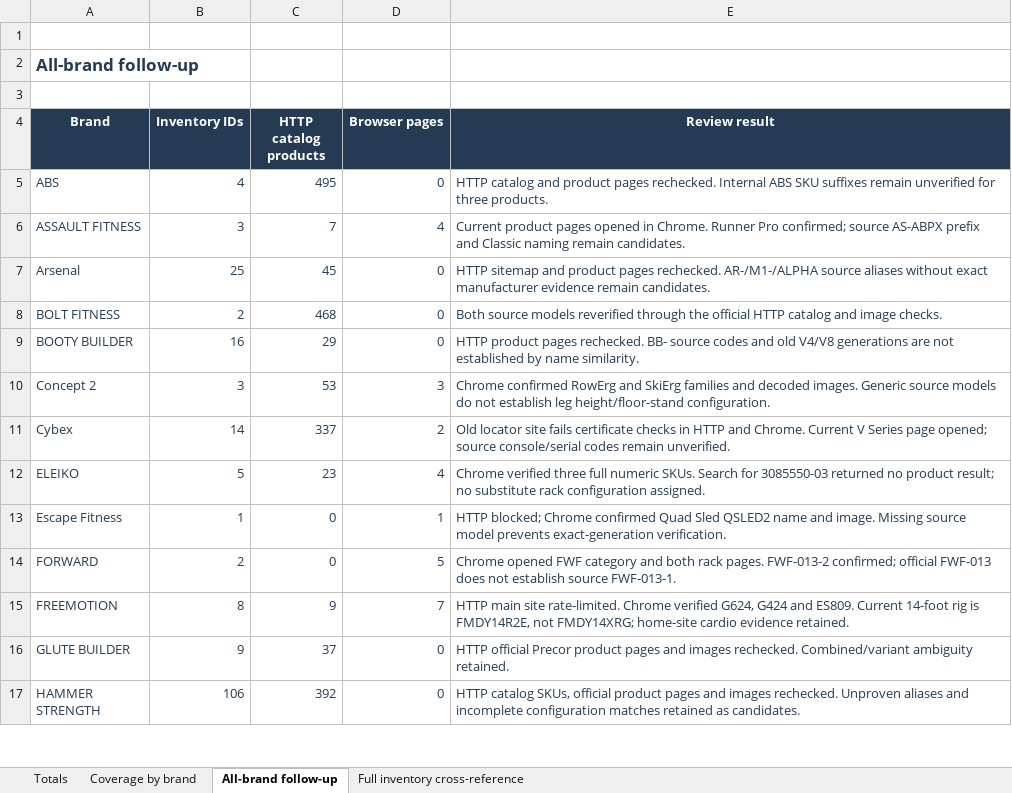
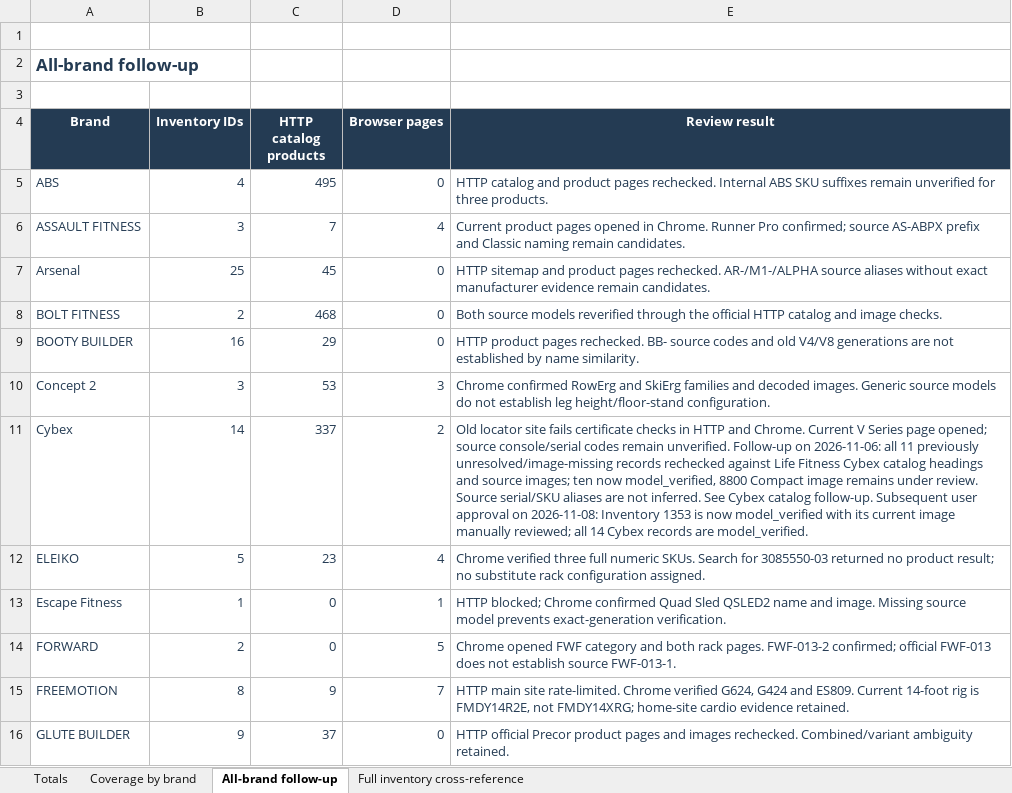
Before and after one commit to roden0609/gymory, an Excel workbook: docs/data/247-fitness-hk-official-equipment-research-2026-10-28.xlsx, sheet All-brand follow-up, drawn as a sheet; only a part is shown; the shorter side is filled out with more unchanged rows; values as stored, in another font and other column widths than the file's, no borders; table styles not drawn; the diff names each change by its address in the sheet, - before the commit and + after, or states it on an @@ line.

Commit message:
feat(equipment): complete Cybex catalog research and image verification
- Add official names and image references for 11 Cybex records
- Record nine Chinese names with source and translation evidence
- Apply user approval for inventory 1353, verifying all 14 Cybex records
- Preserve historical reviews and configuration observations
- Regenerate Markdown and Excel reports and update regression tests

```diff
--- a/docs/data/247-fitness-hk-official-equipment-research-2026-10-28.xlsx (sheet All-brand follow-up)
+++ b/docs/data/247-fitness-hk-official-equipment-research-2026-10-28.xlsx (sheet All-brand follow-up)
-E11 (Review result): …remain unverified.
+E11 (Review result): …remain unverified. Follow-up on 2026-11-06: all 11 previously unresolved/image-missing records rechecked against Life Fitness Cybex catalog headings and source images; ten now model_verified, 8800 Compact image remains under review. Source serial/SKU aliases are not inferred. See Cybex catalog follow-up. Subsequent user approval on 2026-11-08: Inventory 1353 is now model_verified with its current image manually reviewed; all 14 Cybex records are model_verified.
```
Also changed, not shown: sheet Full inventory cross-reference, sheet Coverage by brand, sheet Totals, 5 other files.
